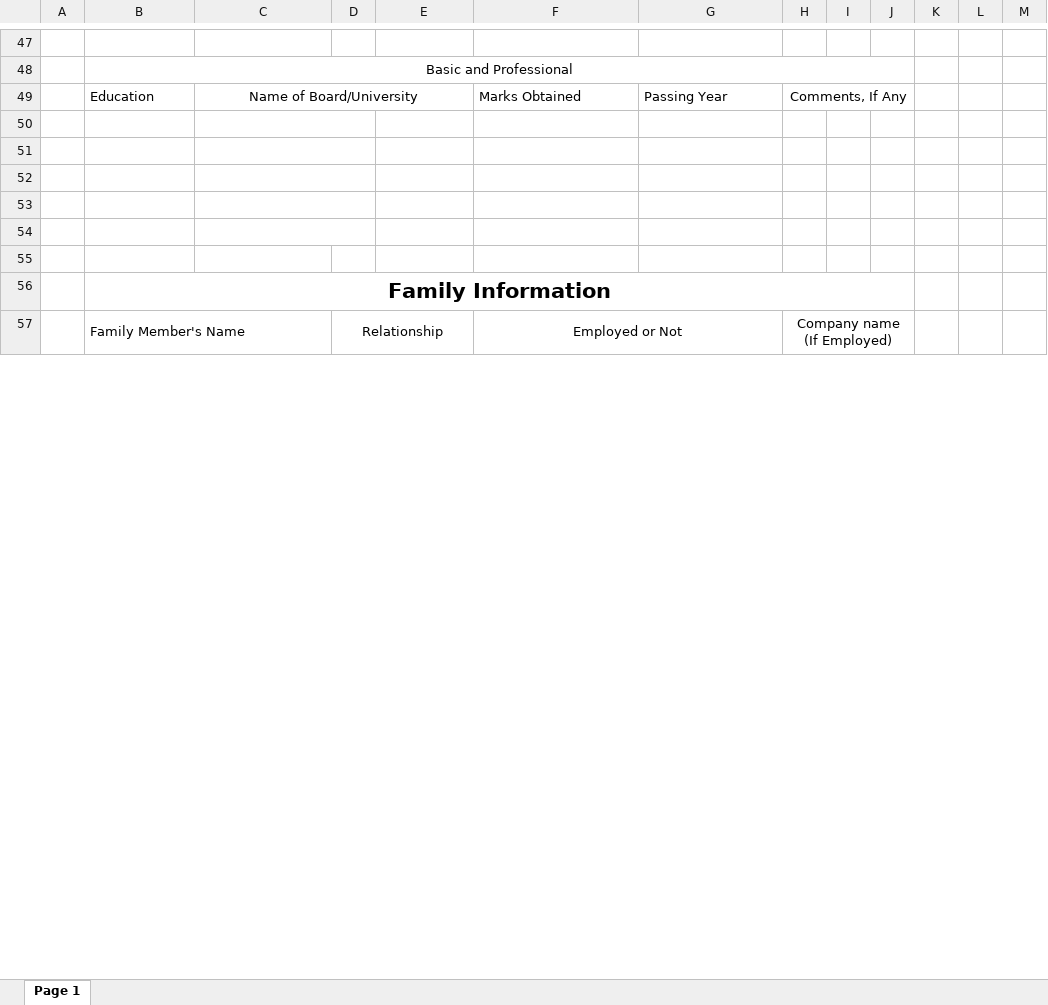
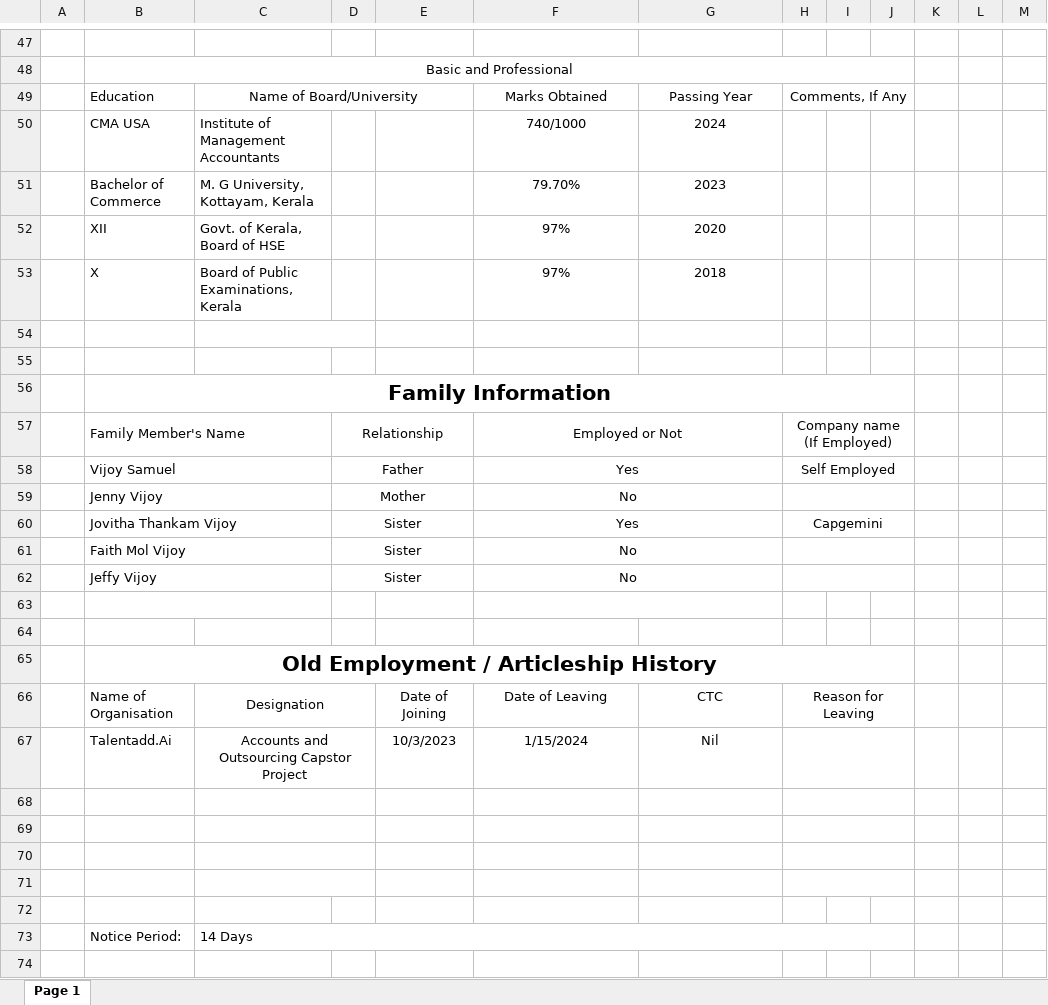
Before and after one commit to codesbyJo/Kudumbashree-mngt-system, an Excel workbook: Personal Information Form-CCI- Hyderabad.xlsx, sheet Page 1, drawn as a sheet; only a part is shown, gaps mark what is left out; values as stored, in another font and other column widths than the file's, no borders; removed rows and columns are numbered as before the commit, all else as after; ↵ is a line break in a cell; the diff covers the shown part only; the diff names each change by its address in the sheet, - before the commit and + after, or states it on an @@ line.

```diff
--- a/Personal Information Form-CCI- Hyderabad.xlsx (sheet Page 1)
+++ b/Personal Information Form-CCI- Hyderabad.xlsx (sheet Page 1)
-F49:G49 alignment: left
+F49:G49 alignment: center
+row 50:  | CMA USA | Institute of Management Accountants |  |  | 740/1000 | 2024
+row 51:  | Bachelor of Commerce | M. G University, Kottayam, Kerala |  |  | 79.70% | 2023
+row 52:  | XII | Govt. of Kerala, Board of HSE |  |  | 97% | 2020
+row 53:  | X | Board of Public Examinations, Kerala |  |  | 97% | 2018
+row 54: (empty)
+row 55: (empty)
+row 58:  | Vijoy Samuel |  | Father |  | Yes |  | Self Employed
+row 59:  | Jenny Vijoy |  | Mother |  | No
+row 60:  | Jovitha Thankam Vijoy |  | Sister |  | Yes |  | Capgemini
+row 61:  | Faith Mol Vijoy |  | Sister |  | No
+row 62:  | Jeffy Vijoy |  | Sister |  | No
+row 63: (empty)
+row 64: (empty)
+row 67:  | Talentadd.Ai | Accounts and ↵ Outsourcing Capstor ↵ Project |  | 10/3/2023 | 1/15/2024 | Nil
+H68:J68 merged
+H69:J69 merged
+H70:J70 merged
+H71:J71 merged
-C54:D54 merged
+row 73:  | Notice Period: | 14 Days
```
Also changed, not shown: 2 added rows, 16 removed rows, 24 edited cells and merged cells elsewhere in this sheet, charts or pictures, 1 other file.
